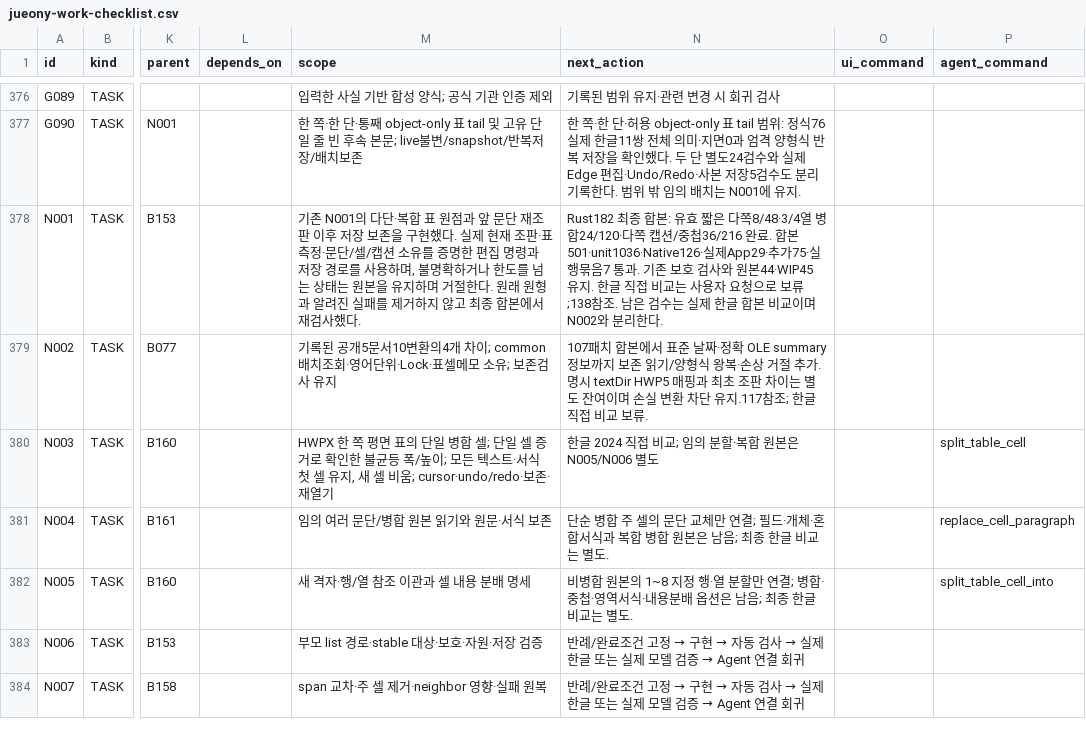
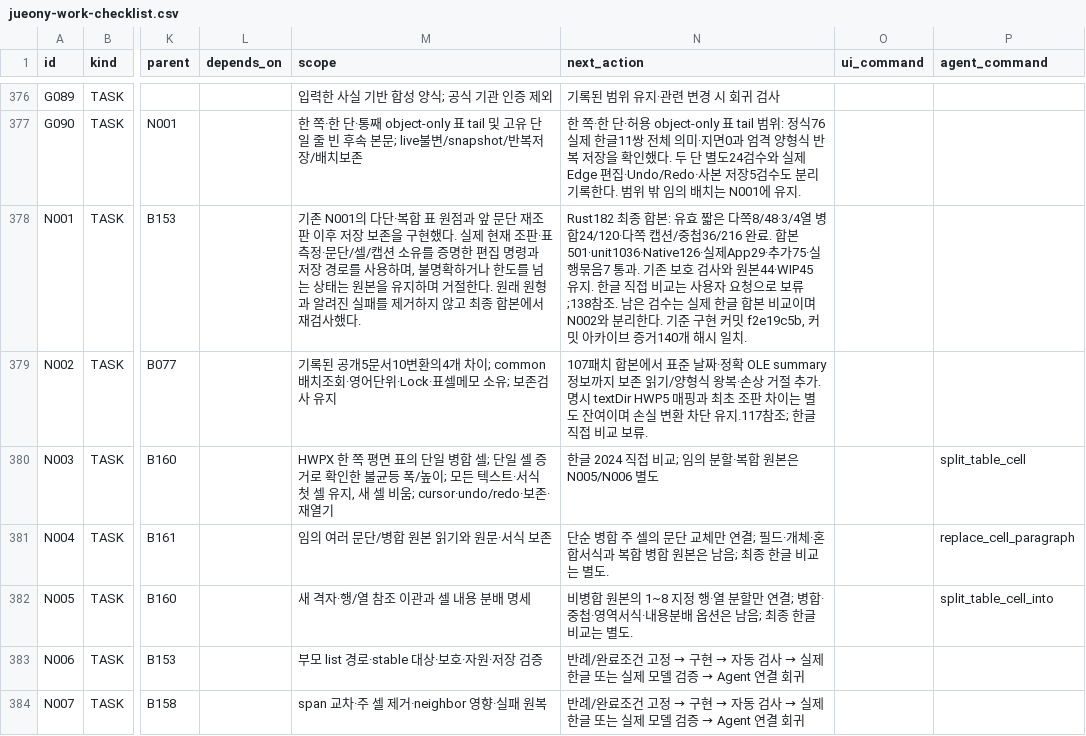
Before and after one commit to jjome/jueony, a CSV file: docs/jueony-work-checklist.csv, drawn as a sheet; only a part is shown, gaps mark what is left out; the diff names each change by its address in the sheet, - before the commit and + after, or states it on an @@ line.

```diff
--- a/docs/jueony-work-checklist.csv
+++ b/docs/jueony-work-checklist.csv
-N378 (next_action): …리한다.
+N378 (next_action): …리한다. 기준 구현 커밋 f2e19c5b, 커밋 아카이브 증거140개 해시 일치.
```
Also changed, not shown: 7 other files.
